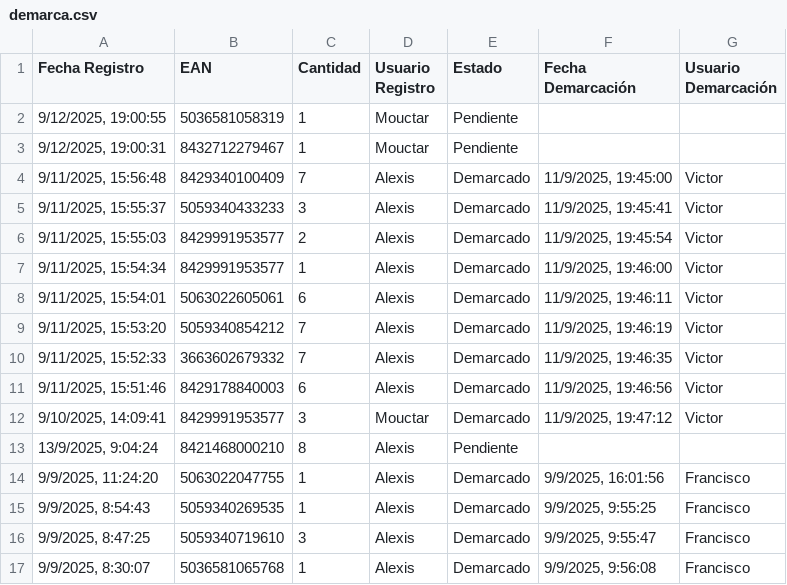
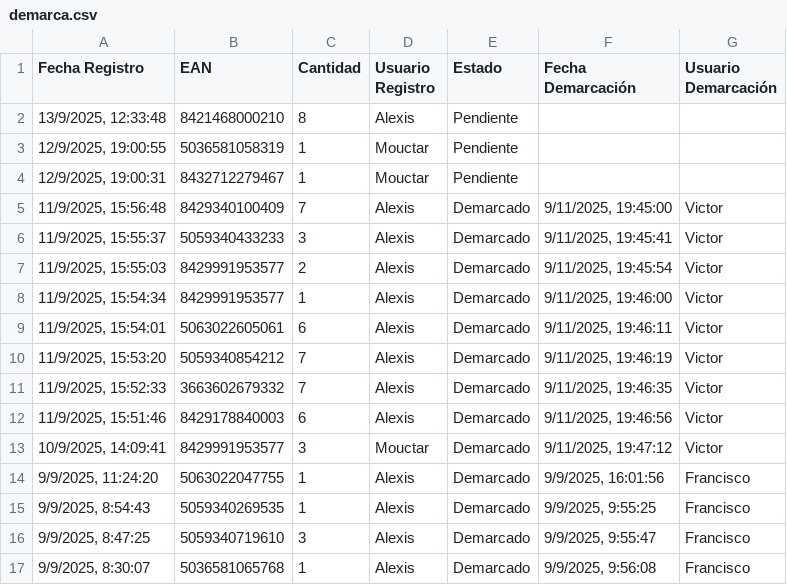
Before and after one commit to alexiscamero/buscador_ceramica, a CSV file: data/demarca.csv, drawn as a sheet.

Commit message:
Actualización automática - German - 13/9/2025, 12:34:02

```diff
--- a/data/demarca.csv
+++ b/data/demarca.csv
@@ -1,14 +1,14 @@
 Fecha Registro,EAN,Cantidad,Usuario Registro,Estado,Fecha Demarcación,Usuario Demarcación
-"9/12/2025, 19:00:55","5036581058319","1","Mouctar","Pendiente","",""
-"9/12/2025, 19:00:31","8432712279467","1","Mouctar","Pendiente","",""
-"9/11/2025, 15:56:48","8429340100409","7","Alexis","Demarcado","11/9/2025, 19:45:00","Victor"
-"9/11/2025, 15:55:37","5059340433233","3","Alexis","Demarcado","11/9/2025, 19:45:41","Victor"
-"9/11/2025, 15:55:03","8429991953577","2","Alexis","Demarcado","11/9/2025, 19:45:54","Victor"
-"9/11/2025, 15:54:34","8429991953577","1","Alexis","Demarcado","11/9/2025, 19:46:00","Victor"
-"9/11/2025, 15:54:01","5063022605061","6","Alexis","Demarcado","11/9/2025, 19:46:11","Victor"
-"9/11/2025, 15:53:20","5059340854212","7","Alexis","Demarcado","11/9/2025, 19:46:19","Victor"
-"9/11/2025, 15:52:33","3663602679332","7","Alexis","Demarcado","11/9/2025, 19:46:35","Victor"
-"9/11/2025, 15:51:46","8429178840003","6","Alexis","Demarcado","11/9/2025, 19:46:56","Victor"
-"9/10/2025, 14:09:41","8429991953577","3","Mouctar","Demarcado","11/9/2025, 19:47:12","Victor"
-"13/9/2025, 9:04:24","8421468000210","8","Alexis","Pendiente","",""
+"13/9/2025, 12:33:48","8421468000210","8","Alexis","Pendiente","",""
+"12/9/2025, 19:00:55","5036581058319","1","Mouctar","Pendiente","",""
+"12/9/2025, 19:00:31","8432712279467","1","Mouctar","Pendiente","",""
+"11/9/2025, 15:56:48","8429340100409","7","Alexis","Demarcado","9/11/2025, 19:45:00","Victor"
+"11/9/2025, 15:55:37","5059340433233","3","Alexis","Demarcado","9/11/2025, 19:45:41","Victor"
+"11/9/2025, 15:55:03","8429991953577","2","Alexis","Demarcado","9/11/2025, 19:45:54","Victor"
+"11/9/2025, 15:54:34","8429991953577","1","Alexis","Demarcado","9/11/2025, 19:46:00","Victor"
+"11/9/2025, 15:54:01","5063022605061","6","Alexis","Demarcado","9/11/2025, 19:46:11","Victor"
+"11/9/2025, 15:53:20","5059340854212","7","Alexis","Demarcado","9/11/2025, 19:46:19","Victor"
+"11/9/2025, 15:52:33","3663602679332","7","Alexis","Demarcado","9/11/2025, 19:46:35","Victor"
+"11/9/2025, 15:51:46","8429178840003","6","Alexis","Demarcado","9/11/2025, 19:46:56","Victor"
+"10/9/2025, 14:09:41","8429991953577","3","Mouctar","Demarcado","9/11/2025, 19:47:12","Victor"
 "9/9/2025, 11:24:20","5063022047755","1","Alexis","Demarcado","9/9/2025, 16:01:56","Francisco"
```
